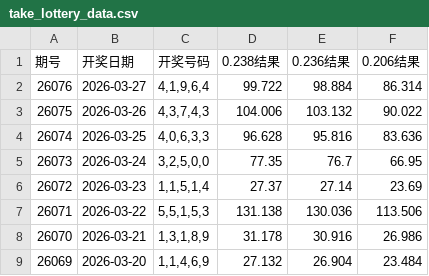
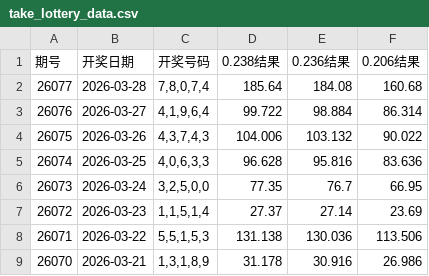
Before and after one commit to helenpayne/5P-Genius, a CSV file: take_lottery_data.csv, drawn as a sheet; only a part is shown; the shorter side is filled out with more unchanged rows.

```diff
--- a/take_lottery_data.csv
+++ b/take_lottery_data.csv
@@ -1,2 +1,3 @@
 期号,开奖日期,开奖号码,0.238结果,0.236结果,0.206结果
+26077,2026-03-28,"7,8,0,7,4",185.64,184.08,160.68
 26076,2026-03-27,"4,1,9,6,4",99.722,98.884,86.314
```
